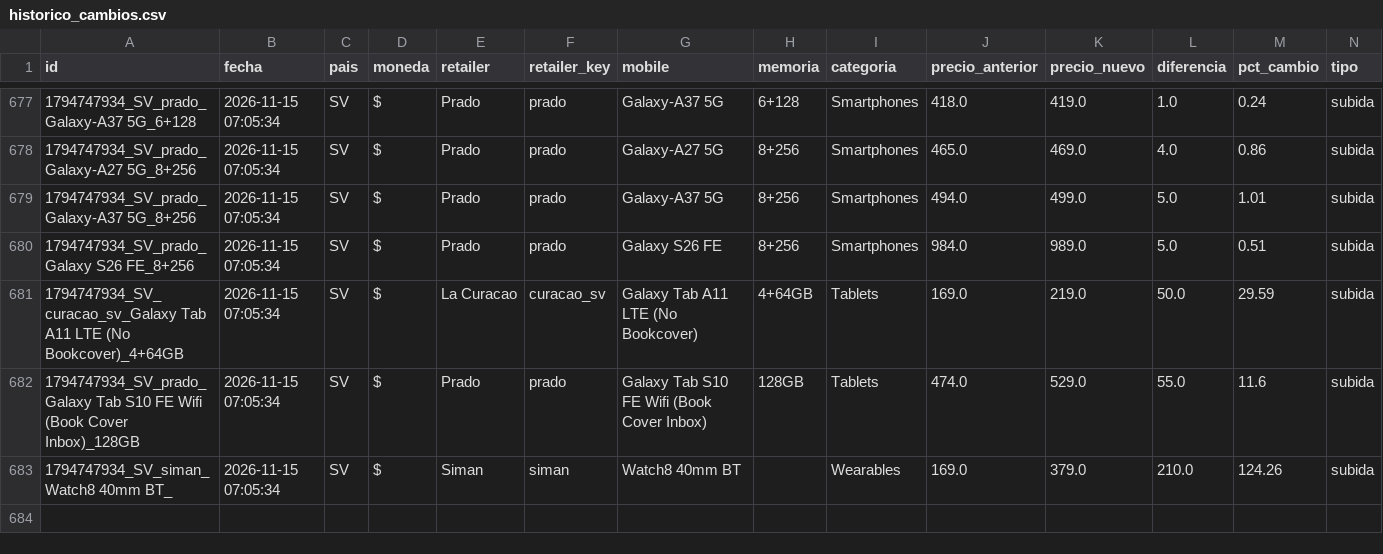
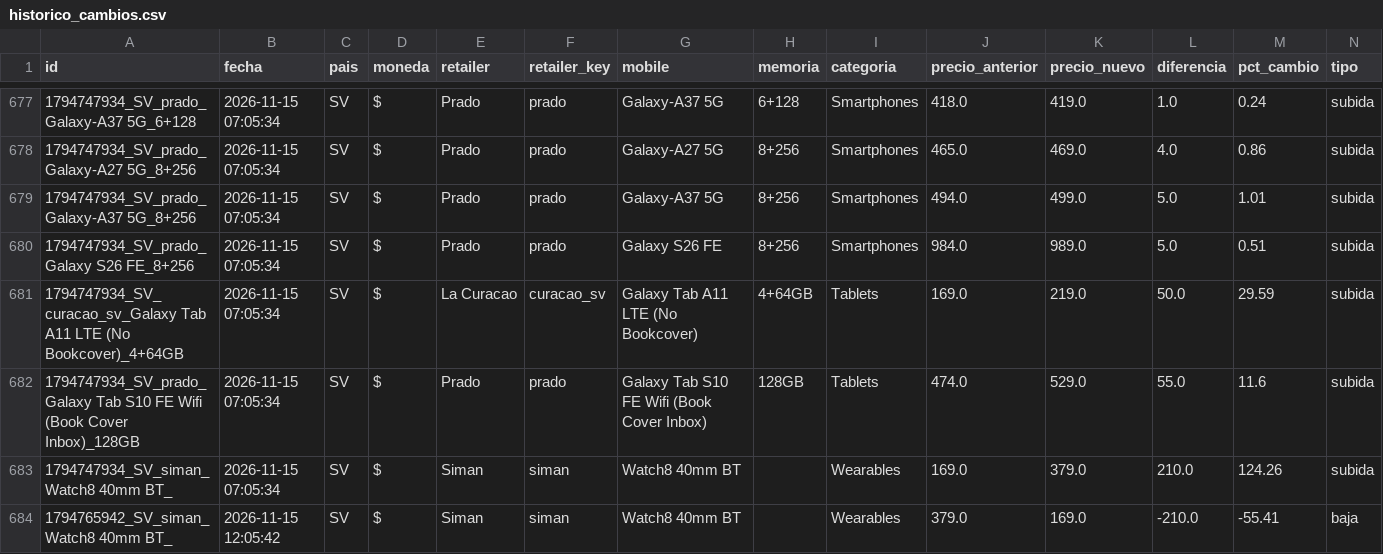
Before and after one commit to goldenboy1496/reporte-precios, a CSV file: data/historico_cambios.csv, drawn as a sheet; only a part is shown, gaps mark what is left out.

```diff
--- a/data/historico_cambios.csv
+++ b/data/historico_cambios.csv
@@ -683 +683,2 @@ id,fecha,pais,moneda,retailer,retailer_key,mobile,memoria,categoria,precio_anter
 1794747934_SV_siman_Watch8 40mm BT_,2026-11-15 07:05:34,SV,$,Siman,siman,Watch8 40mm BT,,Wearables,169.0,379.0,210.0,124.26,subida
+1794765942_SV_siman_Watch8 40mm BT_,2026-11-15 12:05:42,SV,$,Siman,siman,Watch8 40mm BT,,Wearables,379.0,169.0,-210.0,-55.41,baja
```
Also changed, not shown: data/productos_max.csv, data/productos_siman.csv, 13 other files.
